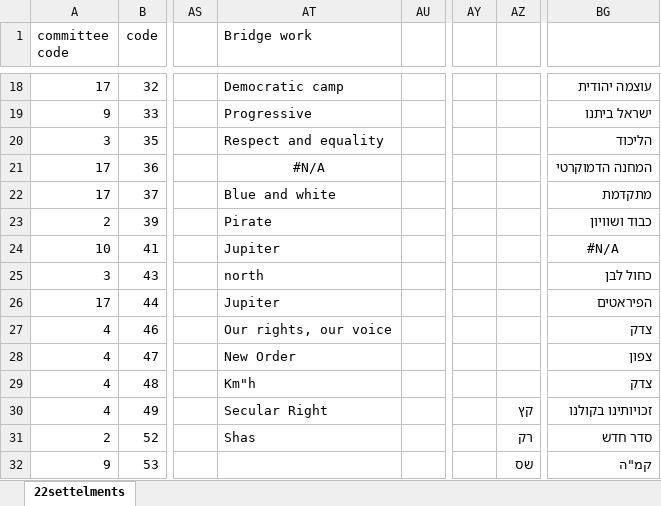
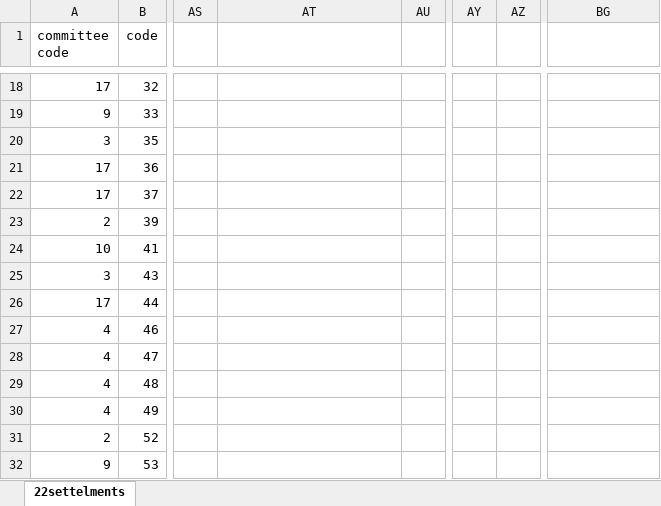
Before and after one commit to gabi939/elections, an Excel workbook: 22settelments.xlsx, sheet 22settelments, drawn as a sheet; only a part is shown, gaps mark what is left out; values as stored, in another font and other column widths than the file's, no borders; the diff covers the shown part only; the diff names each change by its address in the sheet, - before the commit and + after, or states it on an @@ line.

```diff
--- a/22settelments.xlsx (sheet 22settelments)
+++ b/22settelments.xlsx (sheet 22settelments)
-AT1: Bridge work
+AT1: (empty)
-AT18: Democratic camp
+AT18: (empty)
-BG18: עוצמה יהודית
+BG18: (empty)
-AT19: Progressive
+AT19: (empty)
-BG19: ישראל ביתנו
+BG19: (empty)
-AT20: Respect and equality
+AT20: (empty)
-BG20: הליכוד
+BG20: (empty)
-AT21: #N/A
+AT21: (empty)
-BG21: המחנה הדמוקרטי
+BG21: (empty)
-AT22: Blue and white
+AT22: (empty)
-BG22: מתקדמת
+BG22: (empty)
-AT23: Pirate
+AT23: (empty)
-BG23: כבוד ושוויון
+BG23: (empty)
-AT24: Jupiter
+AT24: (empty)
-BG24: #N/A
+BG24: (empty)
-AT25: north
+AT25: (empty)
-BG25: כחול לבן
+BG25: (empty)
-AT26: Jupiter
+AT26: (empty)
-BG26: הפיראטים
+BG26: (empty)
-AT27: Our rights, our voice
+AT27: (empty)
-BG27: צדק
+BG27: (empty)
-AT28: New Order
+AT28: (empty)
-BG28: צפון
+BG28: (empty)
-AT29: Km"h
+AT29: (empty)
-BG29: צדק
+BG29: (empty)
-AT30: Secular Right
+AT30: (empty)
-AZ30: קץ
+AZ30: (empty)
-BG30: זכויותינו בקולנו
+BG30: (empty)
-AT31: Shas
+AT31: (empty)
-AZ31: רק
+AZ31: (empty)
-BG31: סדר חדש
+BG31: (empty)
-AZ32: שס
+AZ32: (empty)
-BG32: קמ"ה
+BG32: (empty)
```
Also changed, not shown: 33 edited cells elsewhere in this sheet, 21settelments.xlsx, 23settelments.xlsx.
